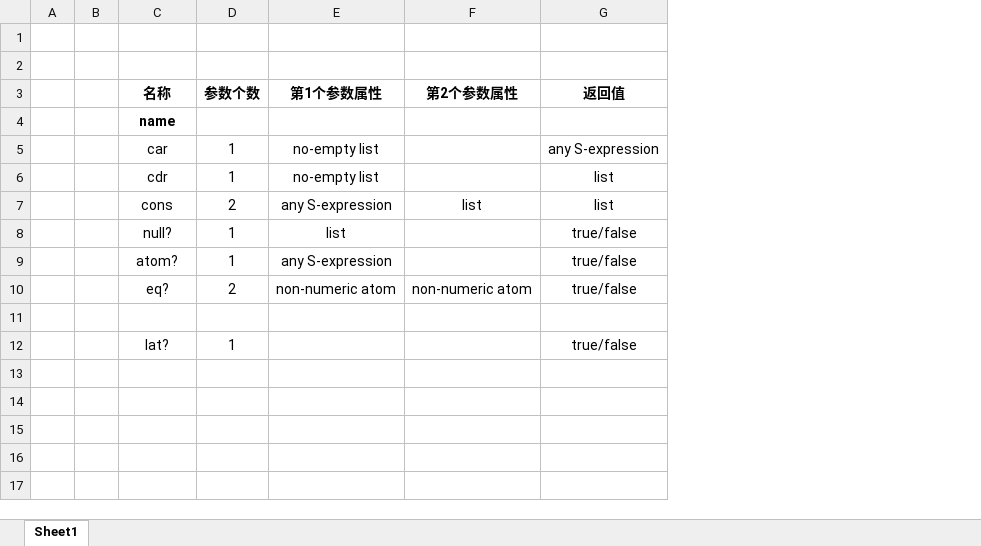
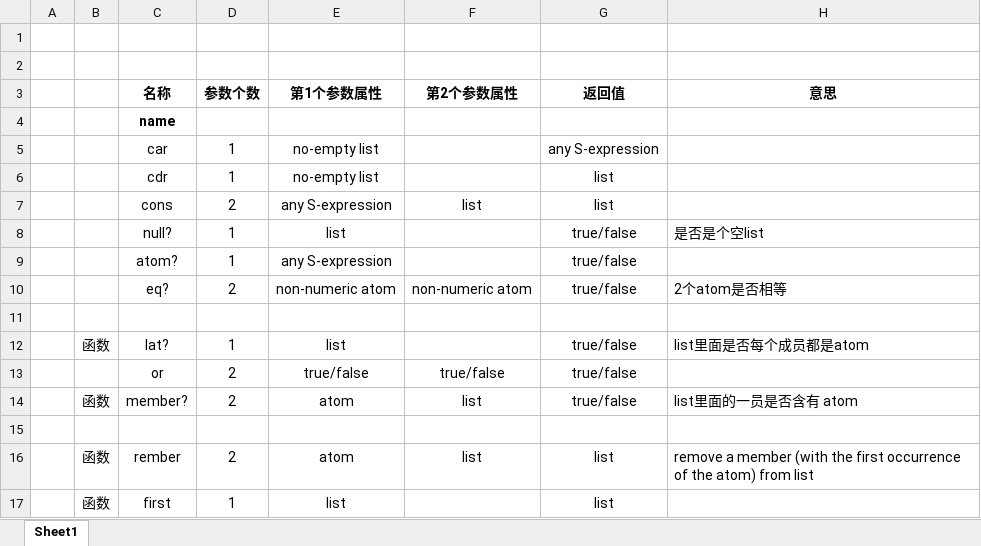
Before and after one commit to ziranjuanchow/FunctionalProgramming, an Excel workbook: [Book]《The Little Schemer》/参数个数属性返回值.xlsx, sheet Sheet1, drawn as a sheet; values as stored, in another font and other column widths than the file's, no borders; removed rows and columns are numbered as before the commit, all else as after; the diff names each change by its address in the sheet, - before the commit and + after, or states it on an @@ line.

```diff
--- a/[Book]《The Little Schemer》/参数个数属性返回值.xlsx (sheet Sheet1)
+++ b/[Book]《The Little Schemer》/参数个数属性返回值.xlsx (sheet Sheet1)
-column B, empty
+column B, row 12: 函数
+column H (意思), rows 8-12: 是否是个空list |  | 2个atom是否相等 |  | list里面是否每个成员都是atom
-E12 (第1个参数属性): (empty)
+E12 (第1个参数属性): list
+row 13:  |  | or | 2 | true/false | true/false | true/false
+row 14:  | 函数 | member? | 2 | atom | list | true/false | list里面的一员是否含有 atom
+row 15: (empty)
+row 16:  | 函数 | rember | 2 | atom | list | list | remove a member (with the first occurrence of the atom) from list
+row 17:  | 函数 | first | 1 | list |  | list
```
